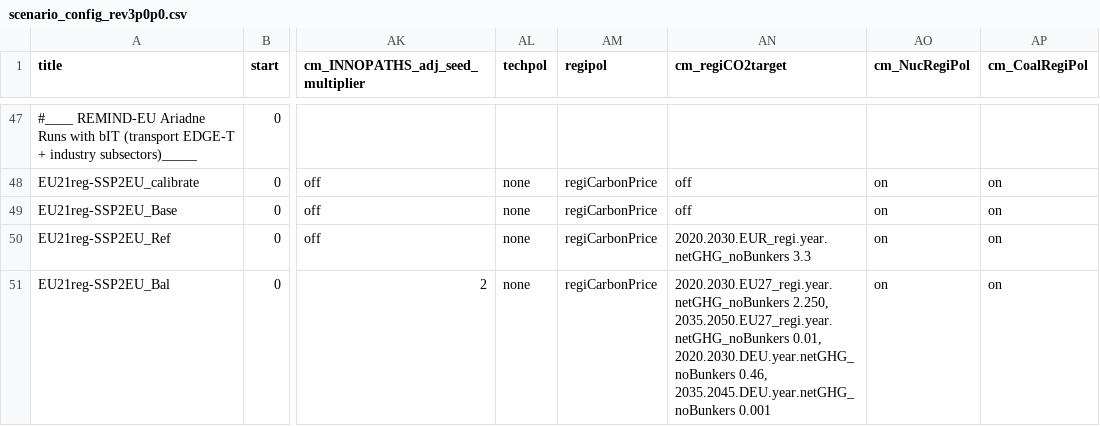
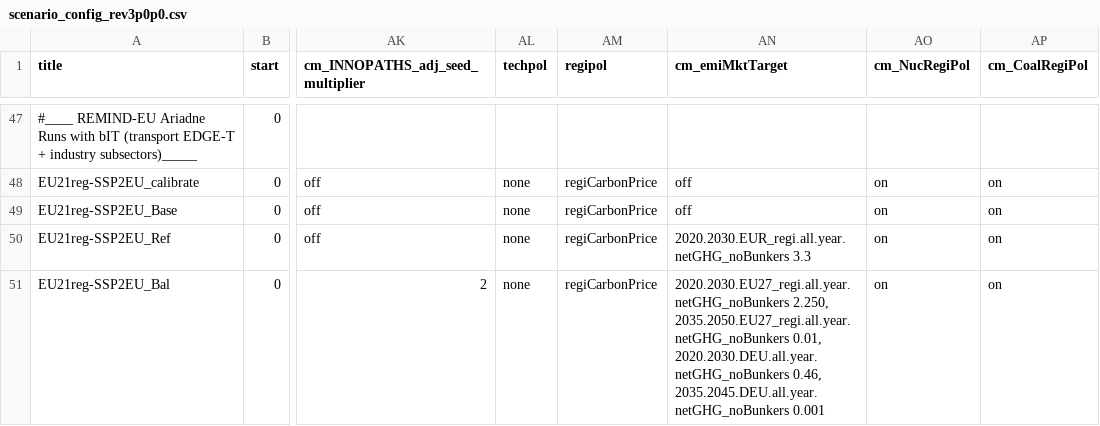
Before and after one commit to remindmodel/remind, a CSV file: config/scenario_config_rev3p0p0.csv, drawn as a sheet; only a part is shown, gaps mark what is left out; the diff names each change by its address in the sheet, - before the commit and + after, or states it on an @@ line.

```diff
--- a/config/scenario_config_rev3p0p0.csv
+++ b/config/scenario_config_rev3p0p0.csv
-AN1: cm_regiCO2target
+AN1: cm_emiMktTarget
-AN50 (cm_emiMktTarget): 2020.2030.EUR_regi.year.netGHG_noBunkers 3.3
+AN50 (cm_emiMktTarget): 2020.2030.EUR_regi.all.year.netGHG_noBunkers 3.3
-AN51 (cm_emiMktTarget): 2020.2030.EU27_regi.year.netGHG_noBunkers 2.250, 2035.2050.EU27_regi.year.netGHG_noBunkers 0.01, 2020.2030.DEU.year.netGHG_noBunkers 0.46, 2035.2045.DEU.year.netGHG_noBunkers 0.001
+AN51 (cm_emiMktTarget): 2020.2030.EU27_regi.all.year.netGHG_noBunkers 2.250, 2035.2050.EU27_regi.all.year.netGHG_noBunkers 0.01, 2020.2030.DEU.all.year.netGHG_noBunkers 0.46, 2035.2045.DEU.all.year.netGHG_noBunkers 0.001
```
Also changed, not shown: config/21_regions_EU11/scenario_config_21_EU11_ARIADNE.csv, config/21_regions_EU11/scenario_config_21_EU11_ECEMF.csv, 6 other files.
